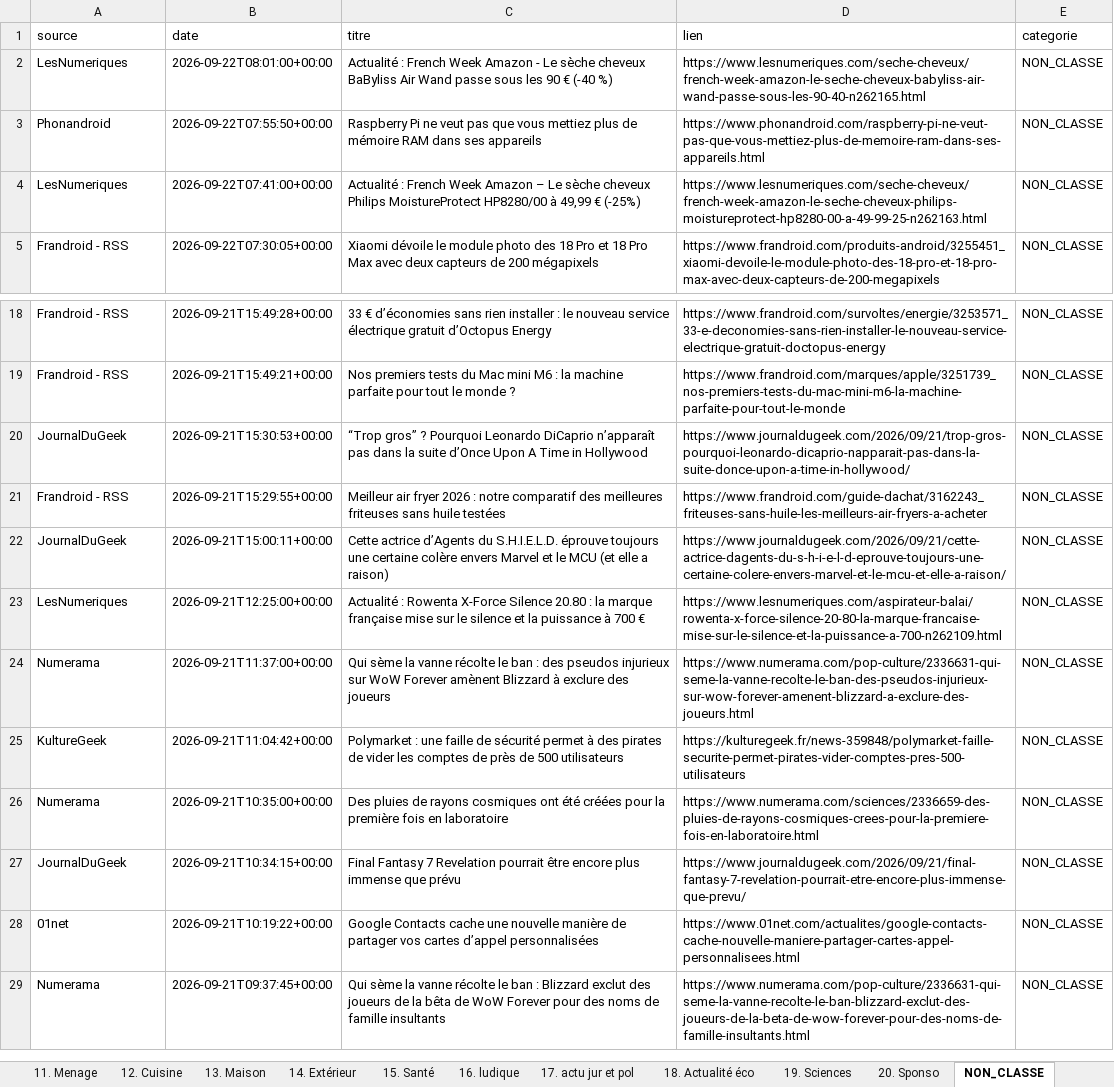
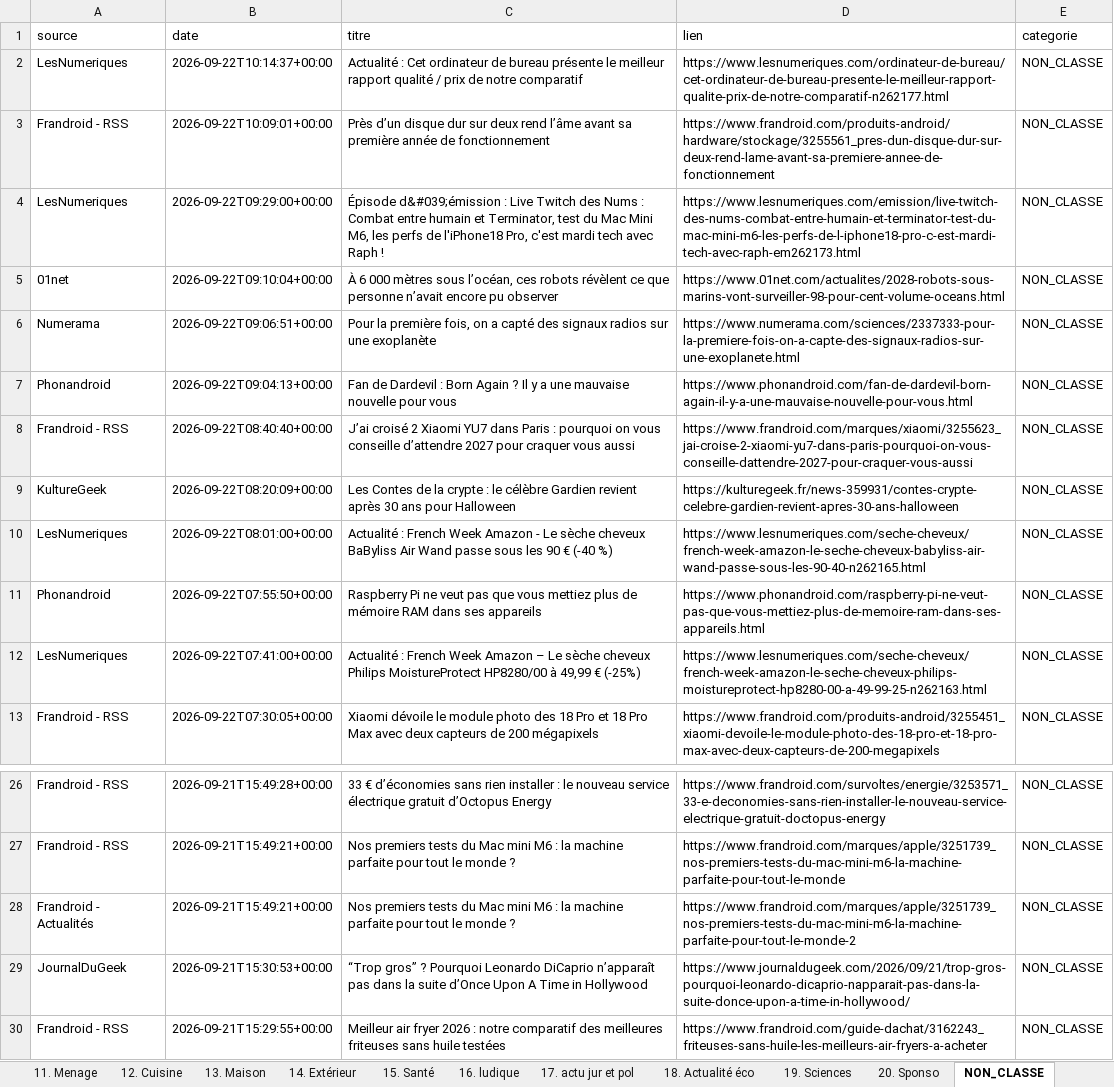
Before and after one commit to djhadef-star/rss-categories, an Excel workbook: output/rss_history_2.xlsx, sheet NON_CLASSE, drawn as a sheet; only a part is shown, gaps mark what is left out; the shorter side is filled out with more unchanged rows; values as stored, in another font and other column widths than the file's, no borders; the diff names each change by its address in the sheet, - before the commit and + after, or states it on an @@ line.

```diff
--- a/output/rss_history_2.xlsx (sheet NON_CLASSE)
+++ b/output/rss_history_2.xlsx (sheet NON_CLASSE)
+row 2: LesNumeriques | 2026-09-22T10:14:37+00:00 | Actualité : Cet ordinateur de bureau présente le meilleur rapport qualité / prix de notre comparatif | https://www.lesnumeriques.com/ordinateur-de-bureau/cet-ordinateur-de-bureau-presente-le-meilleur-rapport-qualite-prix-de-notre-comparatif-n262177.html | NON_CLASSE
+row 3: Frandroid - RSS | 2026-09-22T10:09:01+00:00 | Près d’un disque dur sur deux rend l’âme avant sa première année de fonctionnement | https://www.frandroid.com/produits-android/hardware/stockage/3255561_pres-dun-disque-dur-sur-deux-rend-lame-avant-sa-premiere-annee-de-fonctionnement | NON_CLASSE
+row 4: LesNumeriques | 2026-09-22T09:29:00+00:00 | Épisode d&#039;émission : Live Twitch des Nums : Combat entre humain et Terminator, test du Mac Mini M6, les perfs de l'iPhone18 Pro, c'est mardi tech avec Raph ! | https://www.lesnumeriques.com/emission/live-twitch-des-nums-combat-entre-humain-et-terminator-test-du-mac-mini-m6-les-perfs-de-l-iphone18-pro-c-est-mardi-tech-avec-raph-em262173.html | NON_CLASSE
+row 5: 01net | 2026-09-22T09:10:04+00:00 | À 6 000 mètres sous l’océan, ces robots révèlent ce que personne n’avait encore pu observer | https://www.01net.com/actualites/2028-robots-sous-marins-vont-surveiller-98-pour-cent-volume-oceans.html | NON_CLASSE
+row 6: Numerama | 2026-09-22T09:06:51+00:00 | Pour la première fois, on a capté des signaux radios sur une exoplanète | https://www.numerama.com/sciences/2337333-pour-la-premiere-fois-on-a-capte-des-signaux-radios-sur-une-exoplanete.html | NON_CLASSE
+row 7: Phonandroid | 2026-09-22T09:04:13+00:00 | Fan de Dardevil : Born Again ? Il y a une mauvaise nouvelle pour vous | https://www.phonandroid.com/fan-de-dardevil-born-again-il-y-a-une-mauvaise-nouvelle-pour-vous.html | NON_CLASSE
+row 8: Frandroid - RSS | 2026-09-22T08:40:40+00:00 | J’ai croisé 2 Xiaomi YU7 dans Paris : pourquoi on vous conseille d’attendre 2027 pour craquer vous aussi | https://www.frandroid.com/marques/xiaomi/3255623_jai-croise-2-xiaomi-yu7-dans-paris-pourquoi-on-vous-conseille-dattendre-2027-pour-craquer-vous-aussi | NON_CLASSE
+row 9: KultureGeek | 2026-09-22T08:20:09+00:00 | Les Contes de la crypte : le célèbre Gardien revient après 30 ans pour Halloween | https://kulturegeek.fr/news-359931/contes-crypte-celebre-gardien-revient-apres-30-ans-halloween | NON_CLASSE
+row 28: Frandroid - Actualités | 2026-09-21T15:49:21+00:00 | Nos premiers tests du Mac mini M6 : la machine parfaite pour tout le monde ? | https://www.frandroid.com/marques/apple/3251739_nos-premiers-tests-du-mac-mini-m6-la-machine-parfaite-pour-tout-le-monde-2 | NON_CLASSE
```
Also changed, not shown: sheet Tous_les_articles, sheet 16. ludique, sheet 20. Sponso, sheet 6. IA, sheet 17. actu jur et pol, sheet 8. Audio, 9 more sheets, output/rss_history.xlsx, 2 other files.
